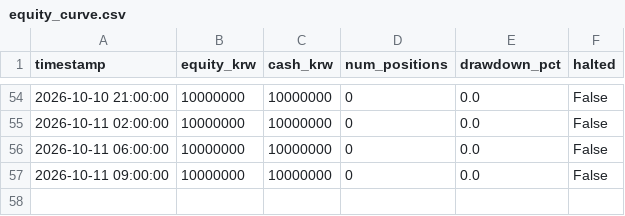
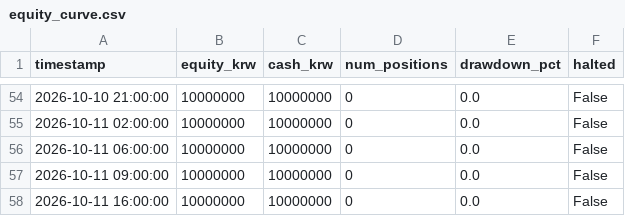
Before and after one commit to threehappyyou-blip/crypto-trading-bot, a CSV file: logs/equity_curve.csv, drawn as a sheet; only a part is shown, gaps mark what is left out.

```diff
--- a/logs/equity_curve.csv
+++ b/logs/equity_curve.csv
@@ -57 +57,2 @@ timestamp,equity_krw,cash_krw,num_positions,drawdown_pct,halted
 2026-10-11 09:00:00,10000000,10000000,0,0.0,False
+2026-10-11 16:00:00,10000000,10000000,0,0.0,False
```
